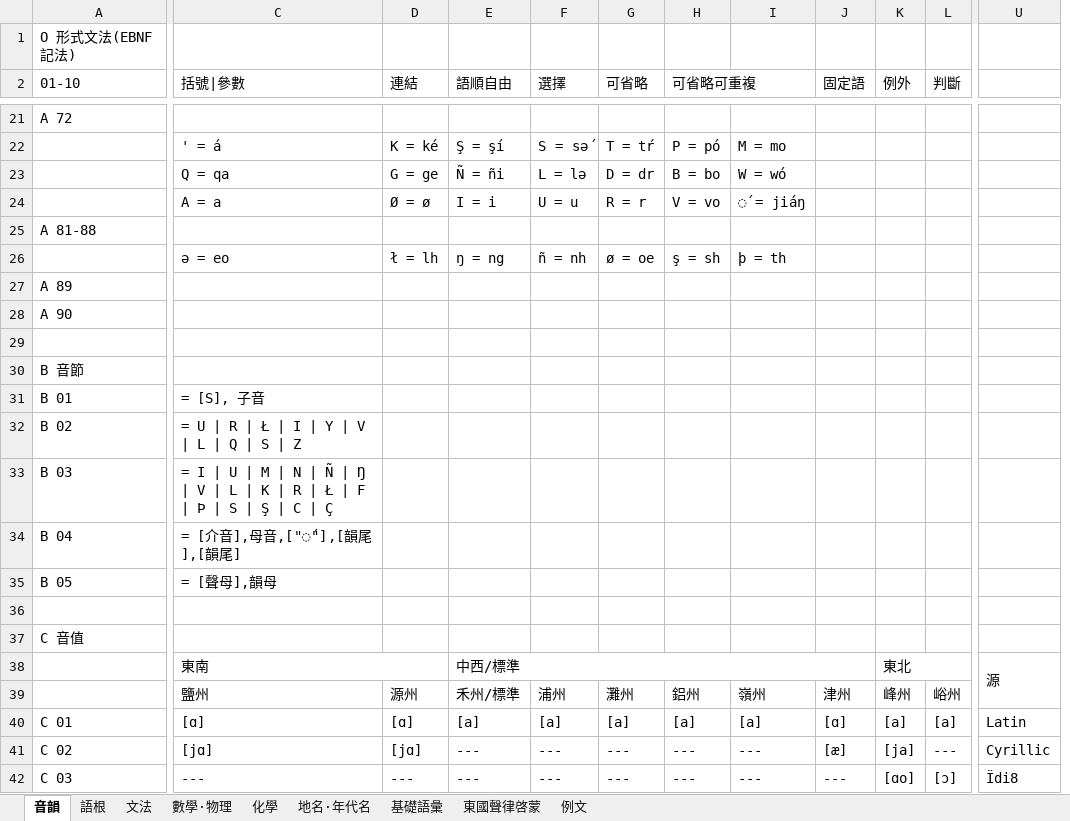
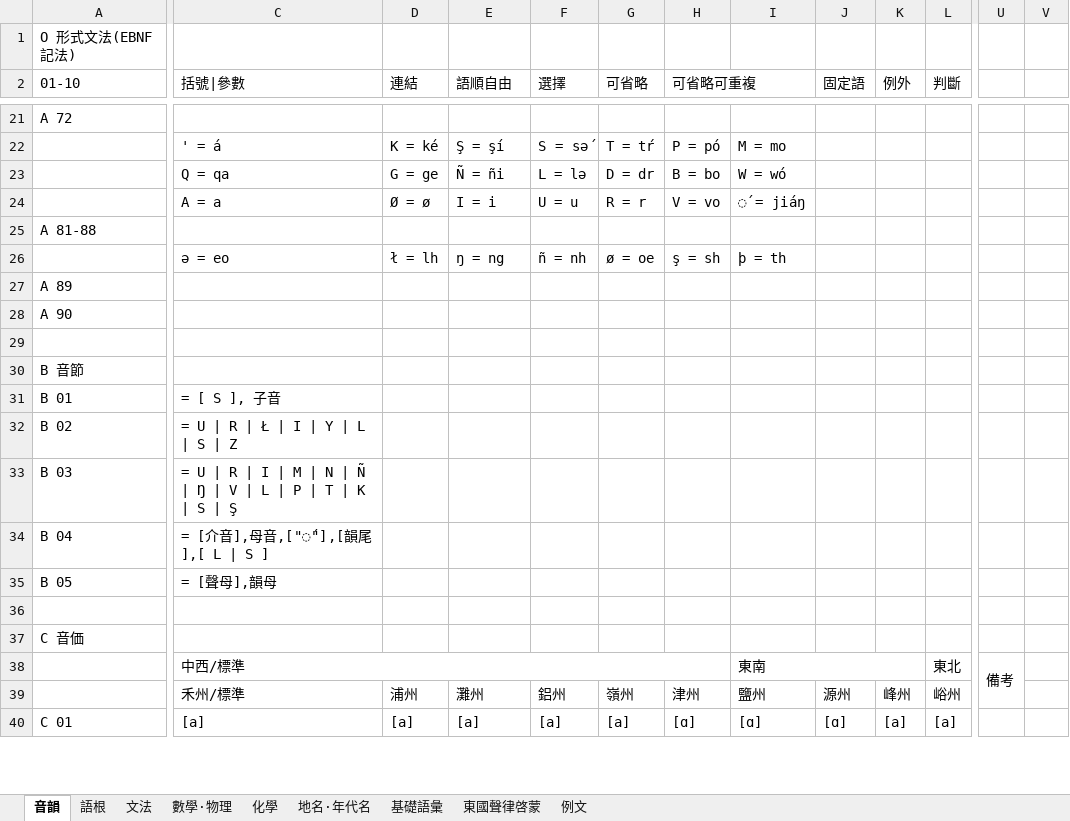
Before and after one commit to Quantennetzgraphique/Ila-Island-map, an Excel workbook: Grammar.xlsx, sheet 音韻, drawn as a sheet; only a part is shown, gaps mark what is left out; values as stored, in another font and other column widths than the file's, no cell formats; removed rows and columns are numbered as before the commit, all else as after; rows hold the shown columns only; the diff covers the shown part only; the diff names each change by its address in the sheet, - before the commit and + after, or states it on an @@ line.

```diff
--- a/Grammar.xlsx (sheet 音韻)
+++ b/Grammar.xlsx (sheet 音韻)
-column U, rows 38-40: 源 |  | Latin
+column U, row 38: 備考
+column V, empty
-C31 (括號|參數): = [S], 子音
+C31 (括號|參數): = [ S ], 子音
-C32 (括號|參數): = U | R | Ł | I | Y | V | L | Q | S | Z
+C32 (括號|參數): = U | R | Ł | I | Y | L | S | Z
-C33 (括號|參數): = I | U | M | N | Ñ | Ŋ | V | L | K | R | Ł | F | Þ | S | Ş | C | Ç
+C33 (括號|參數): = U | R | I | M | N | Ñ | Ŋ | V | L | P | T | K | S | Ş
-C34 (括號|參數): = [介音],母音,["◌́"],[韻尾],[韻尾]
+C34 (括號|參數): = [介音],母音,["◌́"],[韻尾],[ L | S ]
-A37 (01-10): C 音值
+A37 (01-10): C 音価
-C38 (括號|參數): 東南
+C38 (括號|參數): 中西/標準
-C38:D38 merged
+C38:H38 merged
-E38 (語順自由): 中西/標準
+E38 (語順自由): (empty)
-E38:J38 merged
-I38: (empty)
+I38: 東南
+I38:K38 merged
-K38 (例外): 東北
+K38 (例外): (empty)
-K38:N38 merged
-L38 (判斷): (empty)
+L38 (判斷): 東北
+L38:N38 merged
-C39 (括號|參數): 鹽州
+C39 (括號|參數): 禾州/標準
-D39 (連結): 源州
+D39 (連結): 浦州
-E39 (語順自由): 禾州/標準
+E39 (語順自由): 灘州
-F39 (選擇): 浦州
+F39 (選擇): 鋁州
-G39 (可省略): 灘州
+G39 (可省略): 嶺州
-H39 (可省略可重複): 鋁州
+H39 (可省略可重複): 津州
-I39: 嶺州
+I39: 鹽州
-J39 (固定語): 津州
+J39 (固定語): 源州
-C40 (括號|參數): [ɑ]
+C40 (括號|參數): [a]
-D40 (連結): [ɑ]
+D40 (連結): [a]
-H40 (可省略可重複): [a]
+H40 (可省略可重複): [ɑ]
-I40: [a]
+I40: [ɑ]
-row 41: C 02 | [jɑ] | [jɑ] | --- | --- | --- | --- | --- | [æ] | [ja] | --- | Cyrillic
-row 42: C 03 | --- | --- | --- | --- | --- | --- | --- | --- | [ɑo] | [ɔ] | Ïdi8
```
Also changed, not shown: 4 added rows, 7 removed rows and 278 edited cells elsewhere in this sheet, sheet 語根, cell formats, formulas that keep their value, 2 other files.
